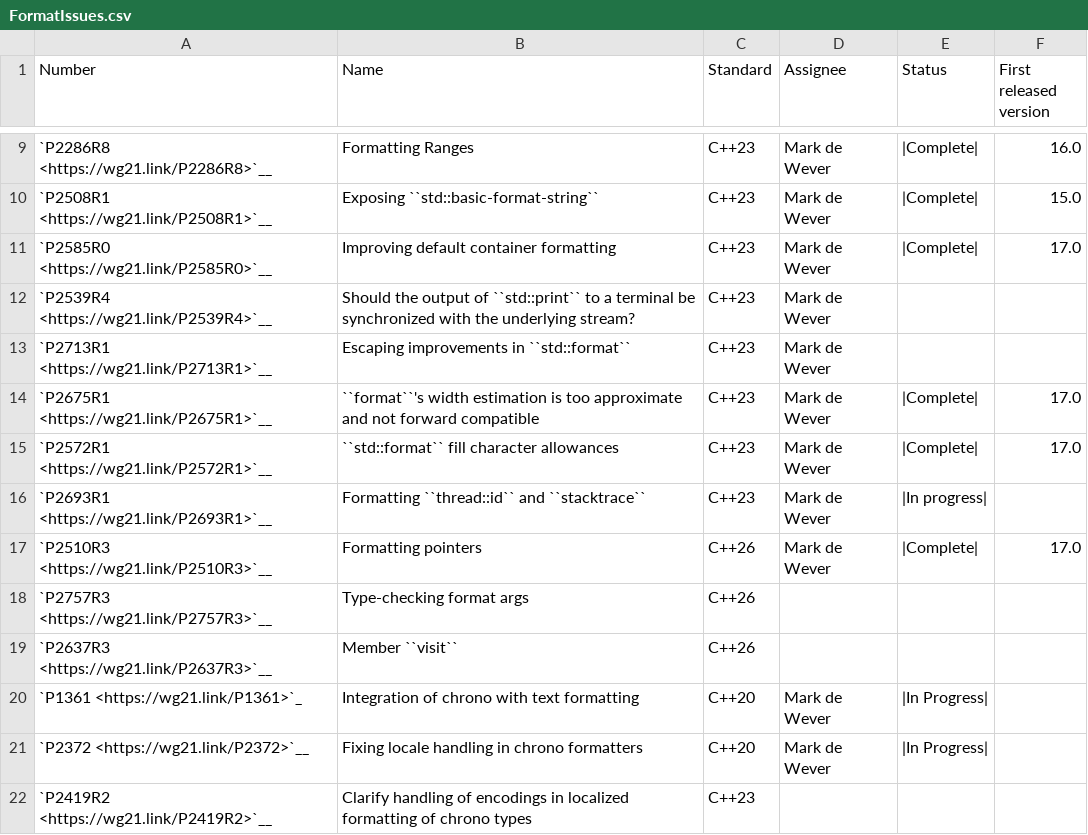
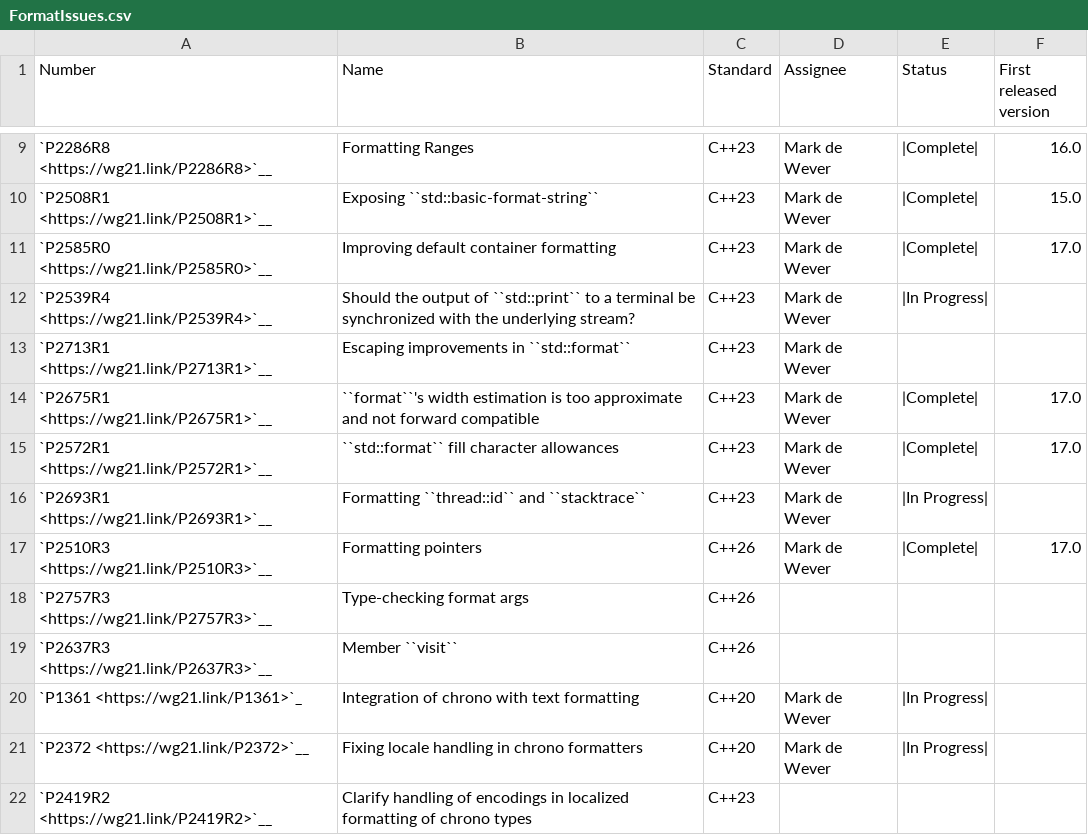
Before and after one commit to CTSRD-CHERI/libcxx, a CSV file: docs/Status/FormatIssues.csv, drawn as a sheet; only a part is shown, gaps mark what is left out; the diff names each change by its address in the sheet, - before the commit and + after, or states it on an @@ line.

```diff
--- a/docs/Status/FormatIssues.csv
+++ b/docs/Status/FormatIssues.csv
-E12 (Status): (empty)
+E12 (Status): |In Progress|
-E16 (Status): |In progress|
+E16 (Status): |In Progress|
```
Also changed, not shown: docs/Status/FormatPaper.csv, 28 other files.
